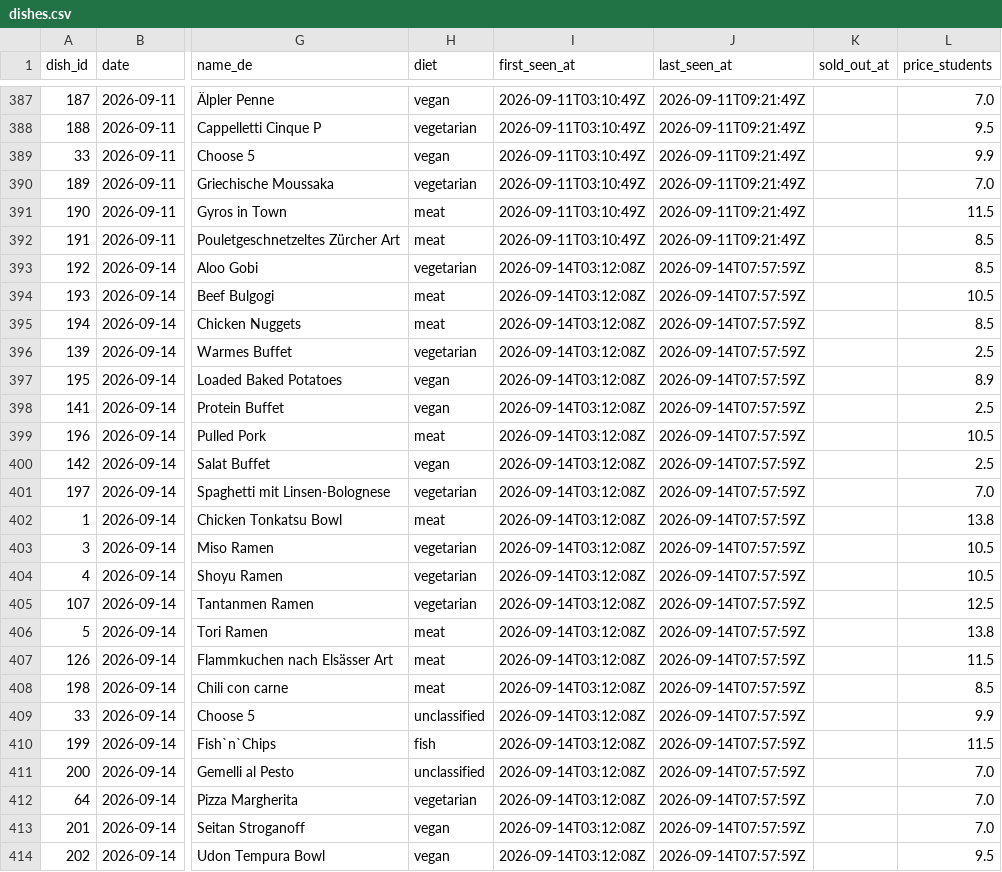
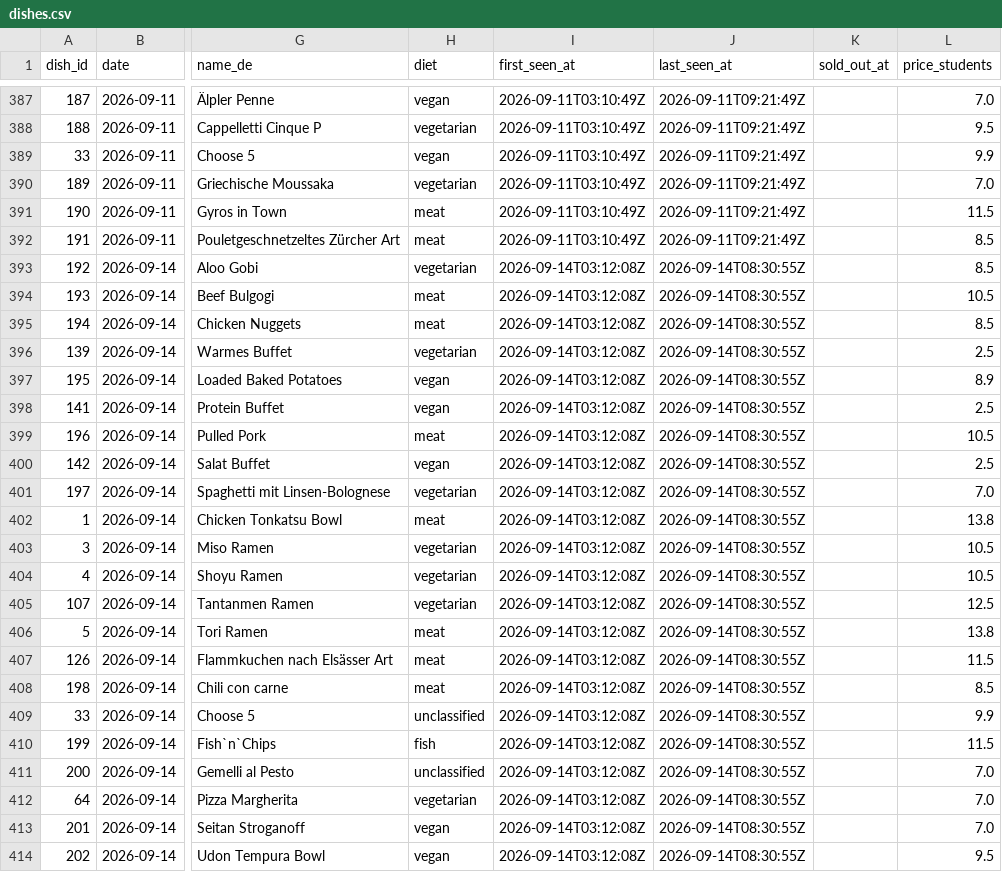
Before and after one commit to hanneshoppe/mensa-pages, a CSV file: data/dishes.csv, drawn as a sheet; only a part is shown, gaps mark what is left out; the diff names each change by its address in the sheet, - before the commit and + after, or states it on an @@ line.

```diff
--- a/data/dishes.csv
+++ b/data/dishes.csv
-J393:J414 (last_seen_at): 2026-09-14T07:57:59Z
+J393:J414 (last_seen_at): 2026-09-14T08:30:55Z
```
Also changed, not shown: 2 other files.
